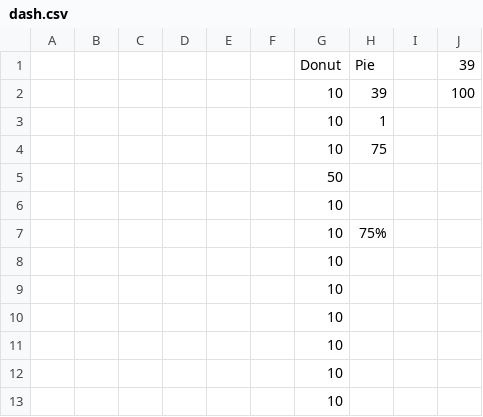
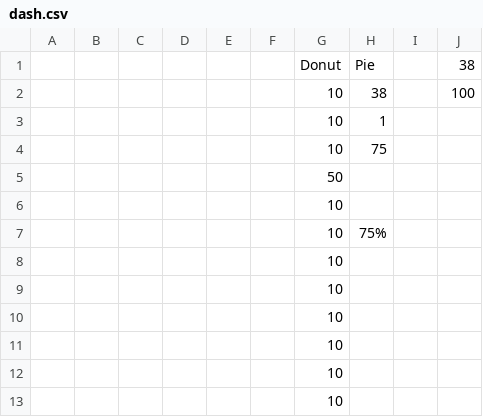
Before and after one commit to Jreese702/UDD, a CSV file: dash.csv, drawn as a sheet.

```diff
--- a/dash.csv
+++ b/dash.csv
@@ -1,3 +1,3 @@
-,,,,,,Donut,Pie,,39
-,,,,,,10,39,,100
+,,,,,,Donut,Pie,,38
+,,,,,,10,38,,100
 ,,,,,,10,1,,
```
Also changed, not shown: ChangeLog.csv, This Week.csv, 2 other files.
